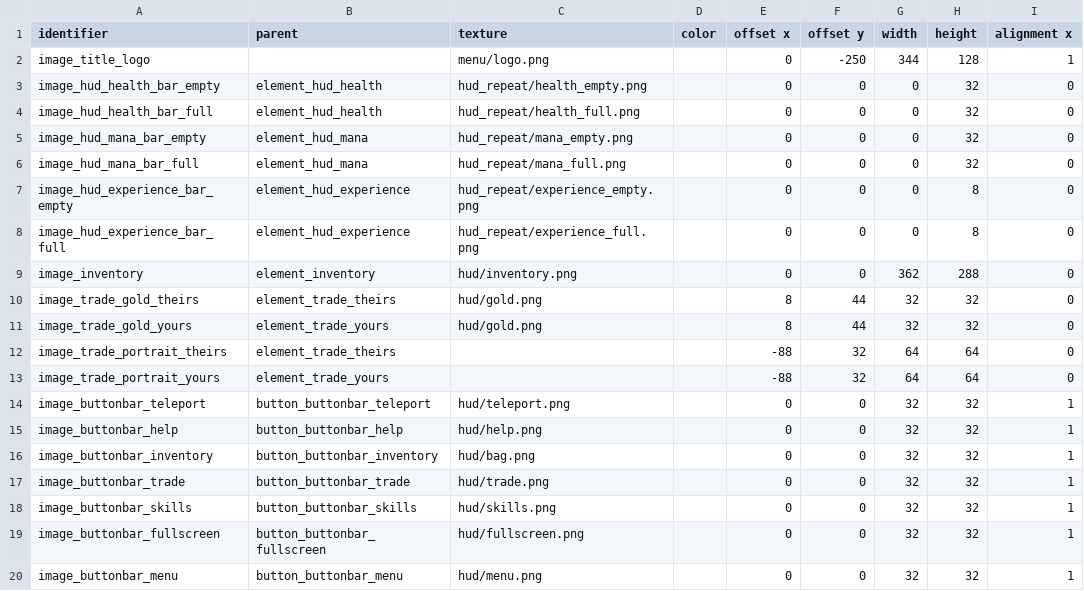
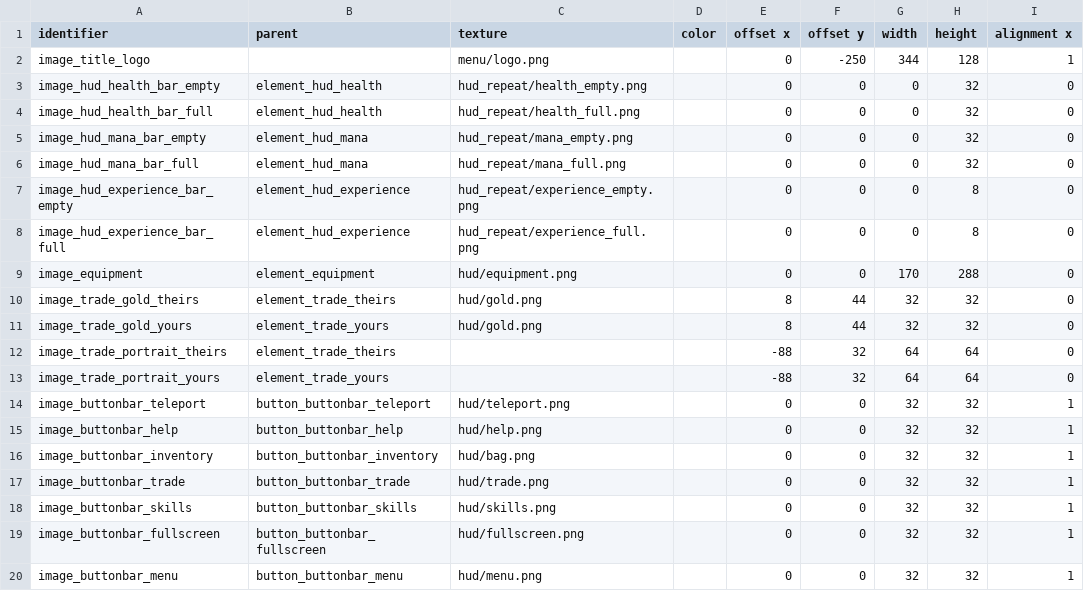
Before and after one commit to jazztickets/choria, a TSV file: working/tables/ui/images.tsv, drawn as a sheet; only a part is shown; the diff names each change by its address in the sheet, - before the commit and + after, or states it on an @@ line.

```diff
--- a/working/tables/ui/images.tsv
+++ b/working/tables/ui/images.tsv
-A9 (identifier): image_inventory
+A9 (identifier): image_equipment
-B9 (parent): element_inventory
+B9 (parent): element_equipment
-C9 (texture): hud/inventory.png
+C9 (texture): hud/equipment.png
-G9 (width): 362
+G9 (width): 170
```
Also changed, not shown: working/tables/ui/buttons.tsv, working/tables/ui/elements.tsv, 21 other files.
